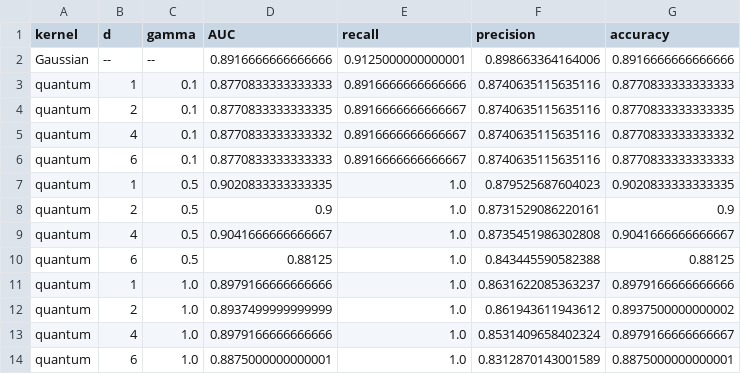
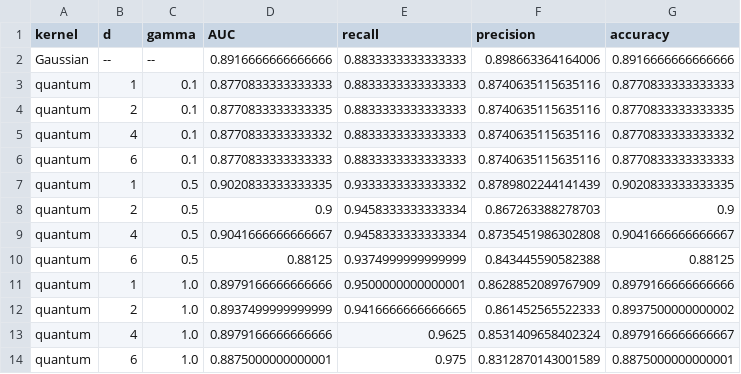
Before and after one commit to mmetcalf14/qml-cutensornet, a CSV file: runs/table2/results.csv, drawn as a sheet.

Commit message:
Fixing a misunderstanding in how to select entries for Table II

```diff
--- a/runs/table2/results.csv
+++ b/runs/table2/results.csv
@@ -1,14 +1,14 @@
 kernel,d,gamma,AUC,recall,precision,accuracy
-Gaussian,--,--,0.8916666666666666,0.9125000000000001,0.898663364164006,0.8916666666666666
-quantum,1,0.1,0.8770833333333333,0.8916666666666666,0.8740635115635116,0.8770833333333333
-quantum,2,0.1,0.8770833333333335,0.8916666666666667,0.8740635115635116,0.8770833333333335
-quantum,4,0.1,0.8770833333333332,0.8916666666666667,0.8740635115635116,0.8770833333333332
-quantum,6,0.1,0.8770833333333333,0.8916666666666667,0.8740635115635116,0.8770833333333333
-quantum,1,0.5,0.9020833333333335,1.0,0.879525687604023,0.9020833333333335
-quantum,2,0.5,0.9,1.0,0.8731529086220161,0.9
-quantum,4,0.5,0.9041666666666667,1.0,0.8735451986302808,0.9041666666666667
-quantum,6,0.5,0.88125,1.0,0.843445590582388,0.88125
-quantum,1,1.0,0.8979166666666666,1.0,0.8631622085363237,0.8979166666666666
-quantum,2,1.0,0.8937499999999999,1.0,0.861943611943612,0.8937500000000002
-quantum,4,1.0,0.8979166666666666,1.0,0.8531409658402324,0.8979166666666667
-quantum,6,1.0,0.8875000000000001,1.0,0.8312870143001589,0.8875000000000001
+Gaussian,--,--,0.8916666666666666,0.8833333333333333,0.898663364164006,0.8916666666666666
+quantum,1,0.1,0.8770833333333333,0.8833333333333333,0.8740635115635116,0.8770833333333333
+quantum,2,0.1,0.8770833333333335,0.8833333333333333,0.8740635115635116,0.8770833333333335
+quantum,4,0.1,0.8770833333333332,0.8833333333333333,0.8740635115635116,0.8770833333333332
+quantum,6,0.1,0.8770833333333333,0.8833333333333333,0.8740635115635116,0.8770833333333333
+quantum,1,0.5,0.9020833333333335,0.9333333333333332,0.8789802244141439,0.9020833333333335
+quantum,2,0.5,0.9,0.9458333333333334,0.867263388278703,0.9
+quantum,4,0.5,0.9041666666666667,0.9458333333333334,0.8735451986302808,0.9041666666666667
+quantum,6,0.5,0.88125,0.9374999999999999,0.843445590582388,0.88125
+quantum,1,1.0,0.8979166666666666,0.9500000000000001,0.8628852089767909,0.8979166666666666
+quantum,2,1.0,0.8937499999999999,0.9416666666666665,0.861452565522333,0.8937500000000002
+quantum,4,1.0,0.8979166666666666,0.9625,0.8531409658402324,0.8979166666666667
+quantum,6,1.0,0.8875000000000001,0.975,0.8312870143001589,0.8875000000000001
```
Also changed, not shown: 1 other file.
